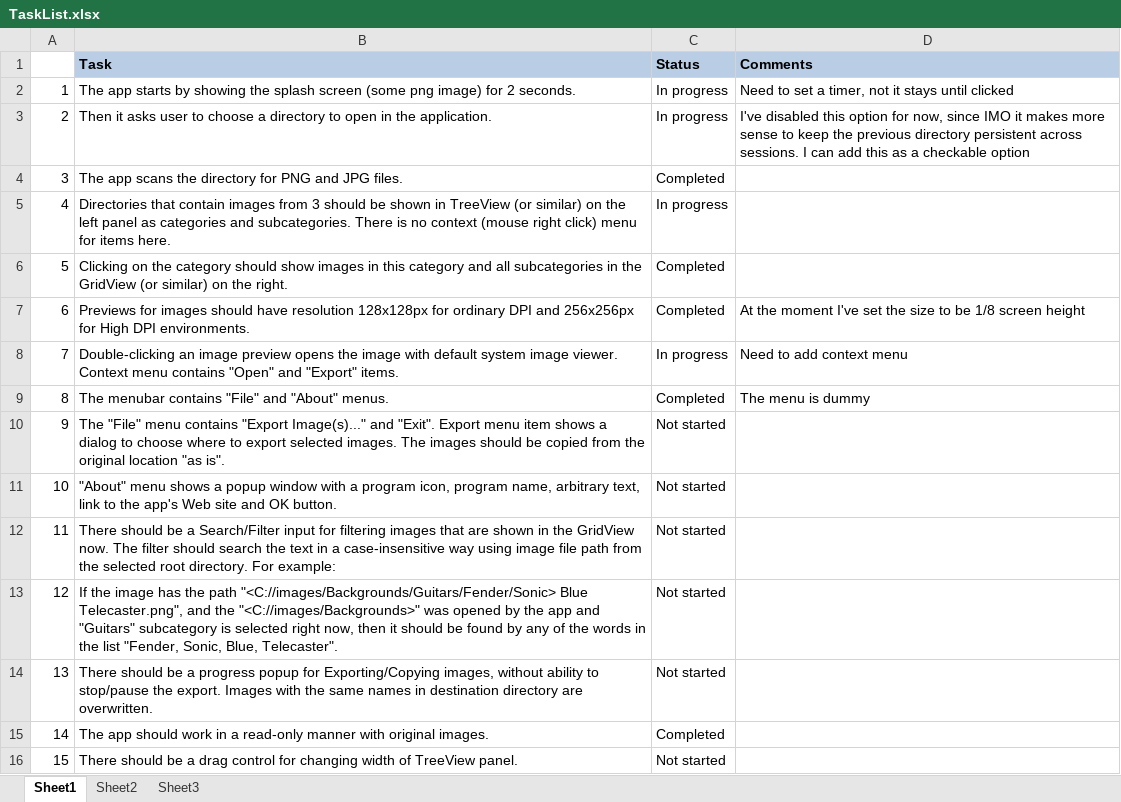
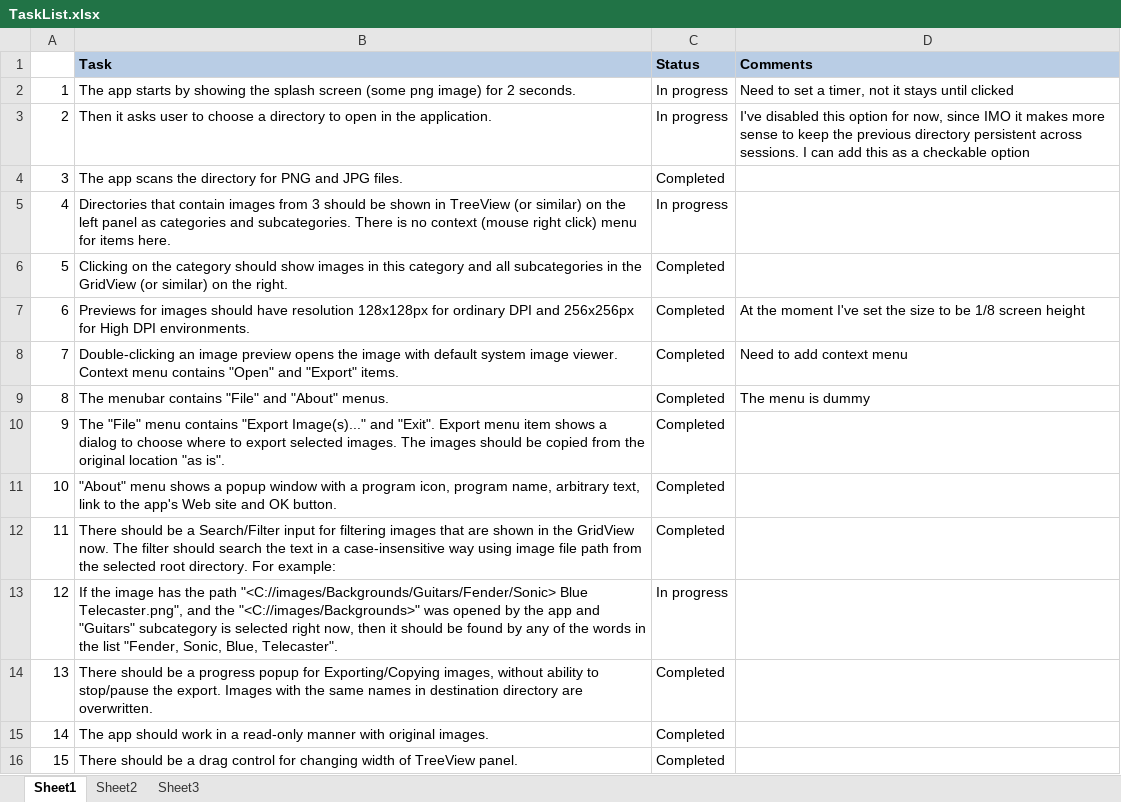
Before and after one commit to afigegoznaet/ImgViewManager, an Excel workbook: Build/TaskList.xlsx, sheet Sheet1, drawn as a sheet; values as stored, in another font and other column widths than the file's, no borders; charts and pictures and conditional formats not drawn; the diff names each change by its address in the sheet, - before the commit and + after, or states it on an @@ line.

Commit message:
The build and task progress

```diff
--- a/Build/TaskList.xlsx (sheet Sheet1)
+++ b/Build/TaskList.xlsx (sheet Sheet1)
-C8 (Status): In progress
+C8 (Status): Completed
-C10:C12 (Status): Not started
+C10:C12 (Status): Completed
-C13 (Status): Not started
+C13 (Status): In progress
-C14 (Status): Not started
+C14 (Status): Completed
-C16 (Status): Not started
+C16 (Status): Completed
```
Also changed, not shown: 1 other file.
